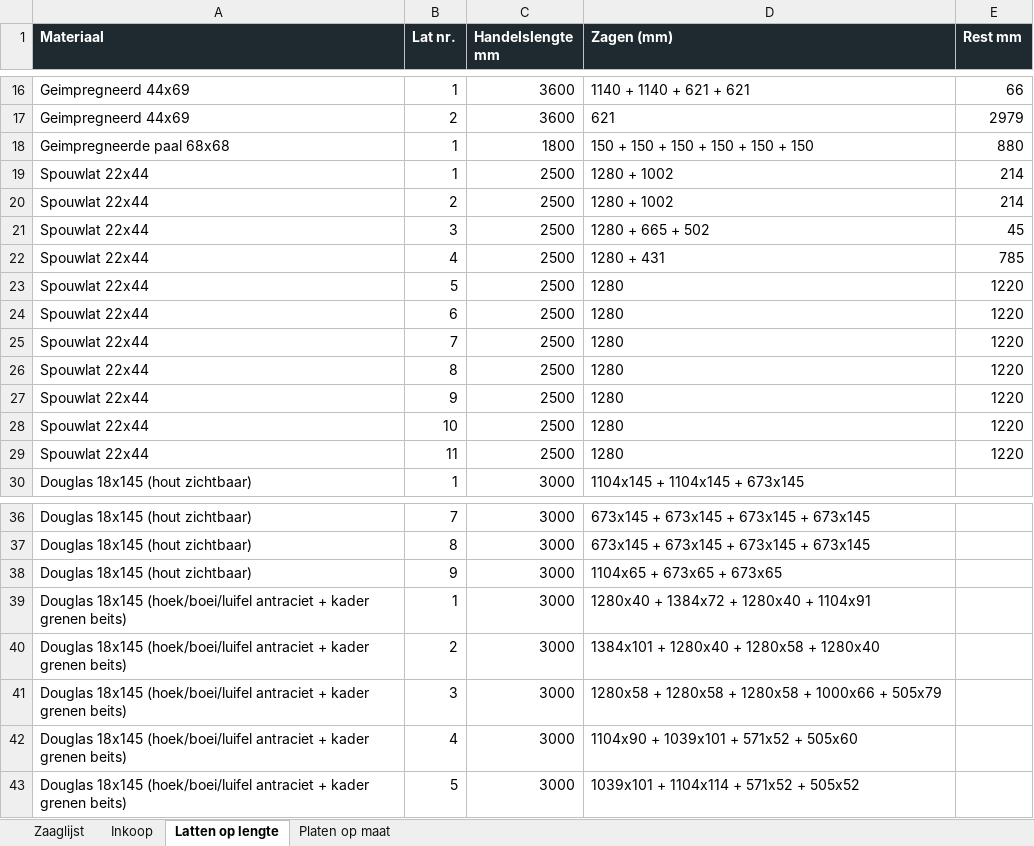
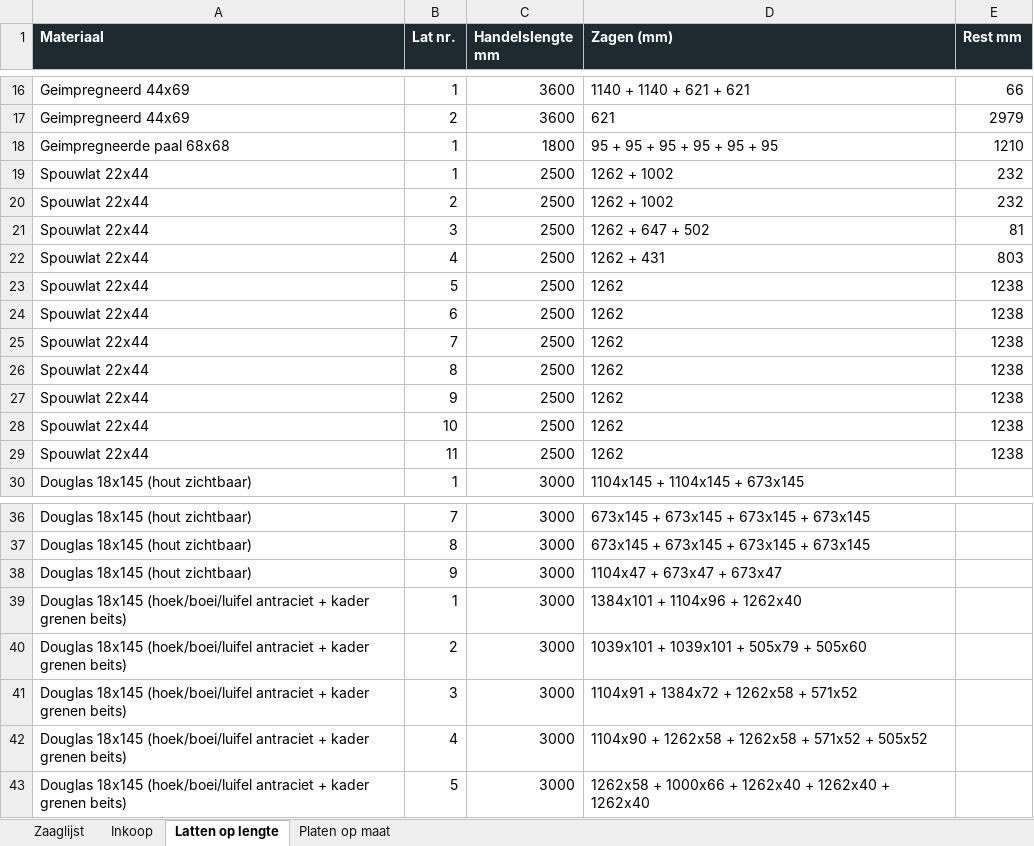
Before and after one commit to jeroenweij/kat, an Excel workbook: bouwplan/Kattenchalet_zaag_en_inkooplijst.xlsx, sheet Latten op lengte, drawn as a sheet; only a part is shown, gaps mark what is left out; values as stored, in another font and other column widths than the file's, no borders; the diff names each change by its address in the sheet, - before the commit and + after, or states it on an @@ line.

```diff
--- a/bouwplan/Kattenchalet_zaag_en_inkooplijst.xlsx (sheet Latten op lengte)
+++ b/bouwplan/Kattenchalet_zaag_en_inkooplijst.xlsx (sheet Latten op lengte)
-D18 (Zagen (mm)): 150 + 150 + 150 + 150 + 150 + 150
+D18 (Zagen (mm)): 95 + 95 + 95 + 95 + 95 + 95
-E18 (Rest mm): 880
+E18 (Rest mm): 1210
-D19:D20 (Zagen (mm)): 1280 + 1002
+D19:D20 (Zagen (mm)): 1262 + 1002
-E19:E20 (Rest mm): 214
+E19:E20 (Rest mm): 232
-D21 (Zagen (mm)): 1280 + 665 + 502
+D21 (Zagen (mm)): 1262 + 647 + 502
-E21 (Rest mm): 45
+E21 (Rest mm): 81
-D22 (Zagen (mm)): 1280 + 431
+D22 (Zagen (mm)): 1262 + 431
-E22 (Rest mm): 785
+E22 (Rest mm): 803
-D23:D29 (Zagen (mm)): 1280
+D23:D29 (Zagen (mm)): 1262
-E23:E29 (Rest mm): 1220
+E23:E29 (Rest mm): 1238
-D38 (Zagen (mm)): 1104x65 + 673x65 + 673x65
+D38 (Zagen (mm)): 1104x47 + 673x47 + 673x47
-D39 (Zagen (mm)): 1280x40 + 1384x72 + 1280x40 + 1104x91
+D39 (Zagen (mm)): 1384x101 + 1104x96 + 1262x40
-D40 (Zagen (mm)): 1384x101 + 1280x40 + 1280x58 + 1280x40
+D40 (Zagen (mm)): 1039x101 + 1039x101 + 505x79 + 505x60
-D41 (Zagen (mm)): 1280x58 + 1280x58 + 1280x58 + 1000x66 + 505x79
+D41 (Zagen (mm)): 1104x91 + 1384x72 + 1262x58 + 571x52
-D42 (Zagen (mm)): 1104x90 + 1039x101 + 571x52 + 505x60
+D42 (Zagen (mm)): 1104x90 + 1262x58 + 1262x58 + 571x52 + 505x52
-D43 (Zagen (mm)): 1039x101 + 1104x114 + 571x52 + 505x52
+D43 (Zagen (mm)): 1262x58 + 1000x66 + 1262x40 + 1262x40 + 1262x40
```
Also changed, not shown: sheet Inkoop, sheet Zaaglijst, formulas that keep their value, bouwplan/Kattenchalet_bestellijst.xlsx, 7 other files.
